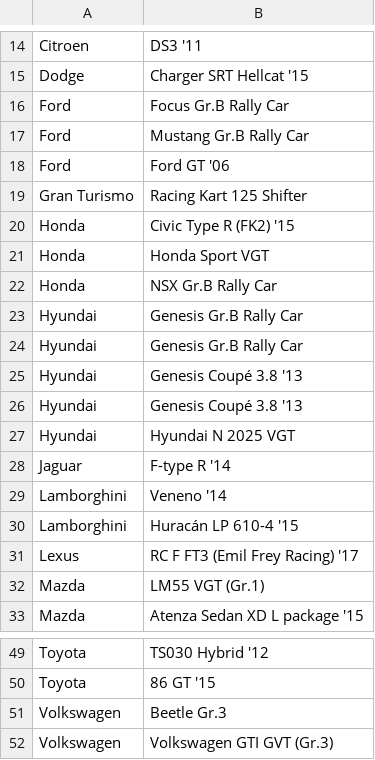
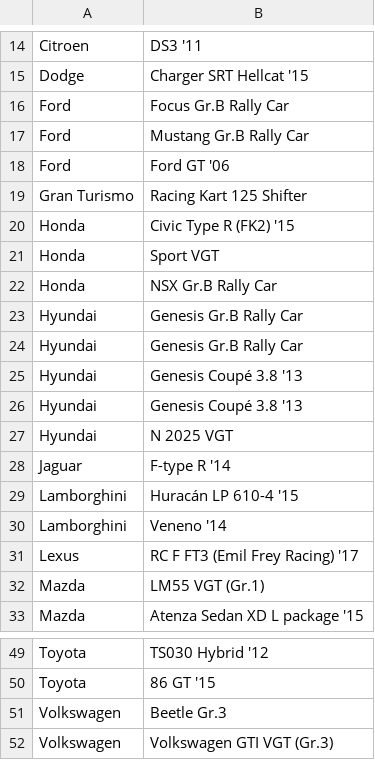
Before and after one commit to cncplyr/datasets-games, a CSV file: ps4/gran-turismo-sport/personal-garage.csv, drawn as a sheet; only a part is shown, gaps mark what is left out.

Commit message:
Update personal-garage.csv

```diff
--- a/ps4/gran-turismo-sport/personal-garage.csv
+++ b/ps4/gran-turismo-sport/personal-garage.csv
@@ -20,3 +20,3 @@ Gran Turismo,Racing Kart 125 Shifter
 Honda,Civic Type R (FK2) '15
-Honda,Honda Sport VGT
+Honda,Sport VGT
 Honda,NSX Gr.B Rally Car
@@ -26,6 +26,6 @@ Hyundai,Genesis Coupé 3.8 '13
 Hyundai,Genesis Coupé 3.8 '13
-Hyundai,Hyundai N 2025 VGT
+Hyundai,N 2025 VGT
 Jaguar,F-type R '14
+Lamborghini,Huracán LP 610-4 '15
 Lamborghini,Veneno '14
-Lamborghini,Huracán LP 610-4 '15
 Lexus,RC F FT3 (Emil Frey Racing) '17
@@ -51,2 +51,2 @@ Toyota,86 GT '15
 Volkswagen,Beetle Gr.3
-Volkswagen,Volkswagen GTI GVT (Gr.3)
+Volkswagen,Volkswagen GTI VGT (Gr.3)
```
